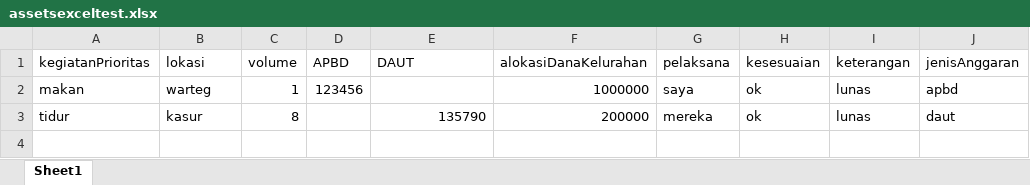
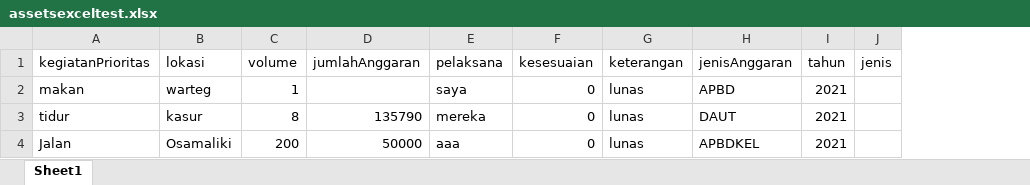
Before and after one commit to mobileSurvey/mobile_survey, an Excel workbook: assetsexceltest.xlsx, sheet Sheet1, drawn as a sheet; values as stored, in another font and other column widths than the file's, no borders; removed rows and columns are numbered as before the commit, all else as after; the diff names each change by its address in the sheet, - before the commit and + after, or states it on an @@ line.

```diff
--- a/assetsexceltest.xlsx (sheet Sheet1)
+++ b/assetsexceltest.xlsx (sheet Sheet1)
-column D (APBD), row 2: 123456
-column F (alokasiDanaKelurahan), rows 2-3: 1000000 | 200000
+column I (tahun), rows 2-3: 2021 | 2021
+column J (jenis), empty
-D1: DAUT
+D1: jumlahAnggaran
-F2:F3 (kesesuaian): ok
+F2:F3 (kesesuaian): 0
-H2 (jenisAnggaran): apbd
+H2 (jenisAnggaran): APBD
-H3 (jenisAnggaran): daut
+H3 (jenisAnggaran): DAUT
+row 4: Jalan | Osamaliki | 200 | 50000 | aaa | 0 | lunas | APBDKEL | 2021
```
Also changed, not shown: 6 other files.
